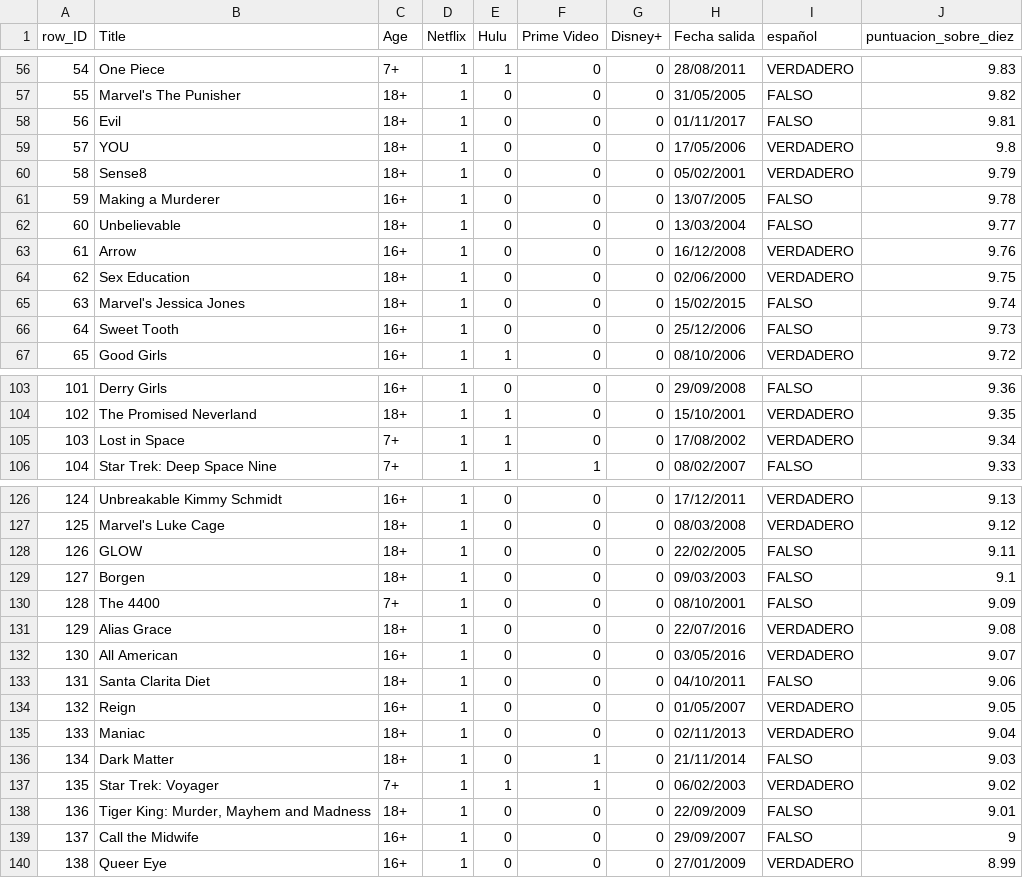
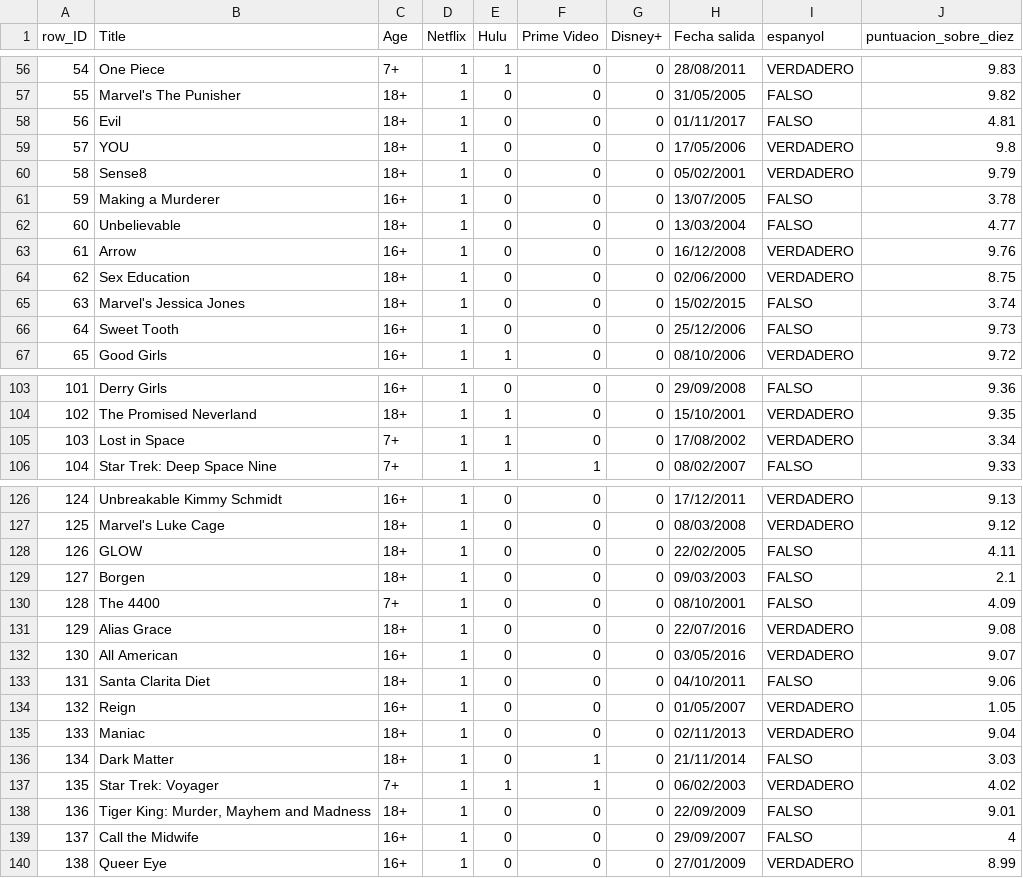
Before and after one commit to darzafrui/proyecto-python-c1-darzafrui-main, a CSV file: data/tv_shows_data_22.csv, drawn as a sheet; only a part is shown, gaps mark what is left out; the diff covers the shown part only.

```diff
--- a/data/tv_shows_data_22.csv
+++ b/data/tv_shows_data_22.csv
@@ -1 +1 @@
-row_ID,Title,Age,Netflix,Hulu,Prime Video,Disney+,Fecha salida,español,puntuacion_sobre_diez
+row_ID,Title,Age,Netflix,Hulu,Prime Video,Disney+,Fecha salida,espanyol,puntuacion_sobre_diez
@@ -57,10 +57,10 @@
 55,Marvel's The Punisher,18+,1,0,0,0,31/05/2005,FALSO,9.82
-56,Evil,18+,1,0,0,0,01/11/2017,FALSO,9.81
+56,Evil,18+,1,0,0,0,01/11/2017,FALSO,4.81
 57,YOU,18+,1,0,0,0,17/05/2006,VERDADERO,9.8
 58,Sense8,18+,1,0,0,0,05/02/2001,VERDADERO,9.79
-59,Making a Murderer,16+,1,0,0,0,13/07/2005,FALSO,9.78
-60,Unbelievable,18+,1,0,0,0,13/03/2004,FALSO,9.77
+59,Making a Murderer,16+,1,0,0,0,13/07/2005,FALSO,3.78
+60,Unbelievable,18+,1,0,0,0,13/03/2004,FALSO,4.77
 61,Arrow,16+,1,0,0,0,16/12/2008,VERDADERO,9.76
-62,Sex Education,18+,1,0,0,0,02/06/2000,VERDADERO,9.75
-63,Marvel's Jessica Jones,18+,1,0,0,0,15/02/2015,FALSO,9.74
+62,Sex Education,18+,1,0,0,0,02/06/2000,VERDADERO,8.75
+63,Marvel's Jessica Jones,18+,1,0,0,0,15/02/2015,FALSO,3.74
 64,Sweet Tooth,16+,1,0,0,0,25/12/2006,FALSO,9.73
@@ -104,3 +104,3 @@
 102,The Promised Neverland,18+,1,1,0,0,15/10/2001,VERDADERO,9.35
-103,Lost in Space,7+,1,1,0,0,17/08/2002,VERDADERO,9.34
+103,Lost in Space,7+,1,1,0,0,17/08/2002,VERDADERO,3.34
 104,Star Trek: Deep Space Nine,7+,1,1,1,0,08/02/2007,FALSO,9.33
@@ -127,5 +127,5 @@
 125,Marvel's Luke Cage,18+,1,0,0,0,08/03/2008,VERDADERO,9.12
-126,GLOW,18+,1,0,0,0,22/02/2005,FALSO,9.11
-127,Borgen,18+,1,0,0,0,09/03/2003,FALSO,9.1
-128,The 4400,7+,1,0,0,0,08/10/2001,FALSO,9.09
+126,GLOW,18+,1,0,0,0,22/02/2005,FALSO,4.11
+127,Borgen,18+,1,0,0,0,09/03/2003,FALSO,2.1
+128,The 4400,7+,1,0,0,0,08/10/2001,FALSO,4.09
 129,Alias Grace,18+,1,0,0,0,22/07/2016,VERDADERO,9.08
@@ -133,8 +133,8 @@
 131,Santa Clarita Diet,18+,1,0,0,0,04/10/2011,FALSO,9.06
-132,Reign,16+,1,0,0,0,01/05/2007,VERDADERO,9.05
+132,Reign,16+,1,0,0,0,01/05/2007,VERDADERO,1.05
 133,Maniac,18+,1,0,0,0,02/11/2013,VERDADERO,9.04
-134,Dark Matter,18+,1,0,1,0,21/11/2014,FALSO,9.03
-135,Star Trek: Voyager,7+,1,1,1,0,06/02/2003,VERDADERO,9.02
+134,Dark Matter,18+,1,0,1,0,21/11/2014,FALSO,3.03
+135,Star Trek: Voyager,7+,1,1,1,0,06/02/2003,VERDADERO,4.02
 136,"Tiger King: Murder, Mayhem and Madness",18+,1,0,0,0,22/09/2009,FALSO,9.01
-137,Call the Midwife,16+,1,0,0,0,29/09/2007,FALSO,9
+137,Call the Midwife,16+,1,0,0,0,29/09/2007,FALSO,4
 138,Queer Eye,16+,1,0,0,0,27/01/2009,VERDADERO,8.99
```
Also changed, not shown: 16 edited cells elsewhere in this file, 3 other files.
